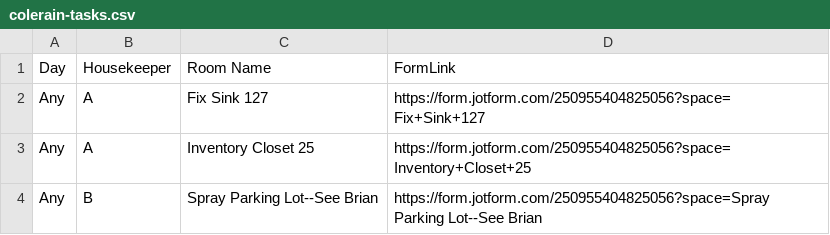
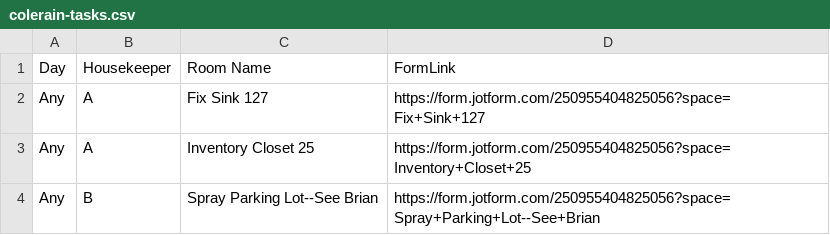
Before and after one commit to nothinghysterical/repository, a CSV file: schedules/colerain-tasks.csv, drawn as a sheet.

Commit message:
Update colerain-tasks.csv

```diff
--- a/schedules/colerain-tasks.csv
+++ b/schedules/colerain-tasks.csv
@@ -3,2 +3,2 @@ Any,A,Fix Sink 127,https://form.jotform.com/250955404825056?space=Fix+Sink+127
 Any,A,Inventory Closet 25,https://form.jotform.com/250955404825056?space=Inventory+Closet+25
-Any,B,Spray Parking Lot--See Brian,https://form.jotform.com/250955404825056?space=Spray Parking Lot--See Brian
+Any,B,Spray Parking Lot--See Brian,https://form.jotform.com/250955404825056?space=Spray+Parking+Lot--See+Brian
```
